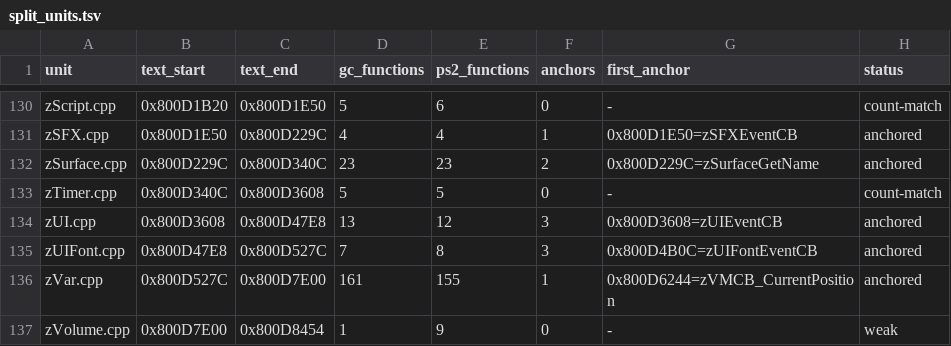
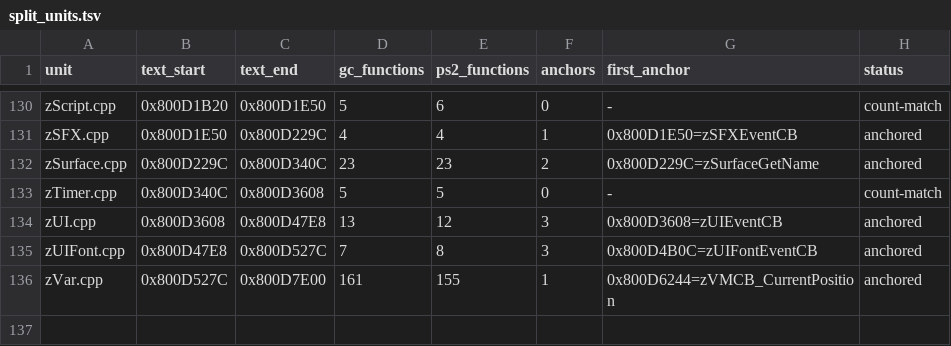
Before and after one commit to mitsevox/n100f, a TSV file: config/GIHE78/split_units.tsv, drawn as a sheet; only a part is shown, gaps mark what is left out; the diff names each change by its address in the sheet, - before the commit and + after, or states it on an @@ line.

```diff
--- a/config/GIHE78/split_units.tsv
+++ b/config/GIHE78/split_units.tsv
-row 137: zVolume.cpp | 0x800D7E00 | 0x800D8454 | 1 | 9 | 0 | - | weak
```
Also changed, not shown: config/GIHE78/evidence.tsv, config/GIHE78/split_edges.tsv, 2 other files.
